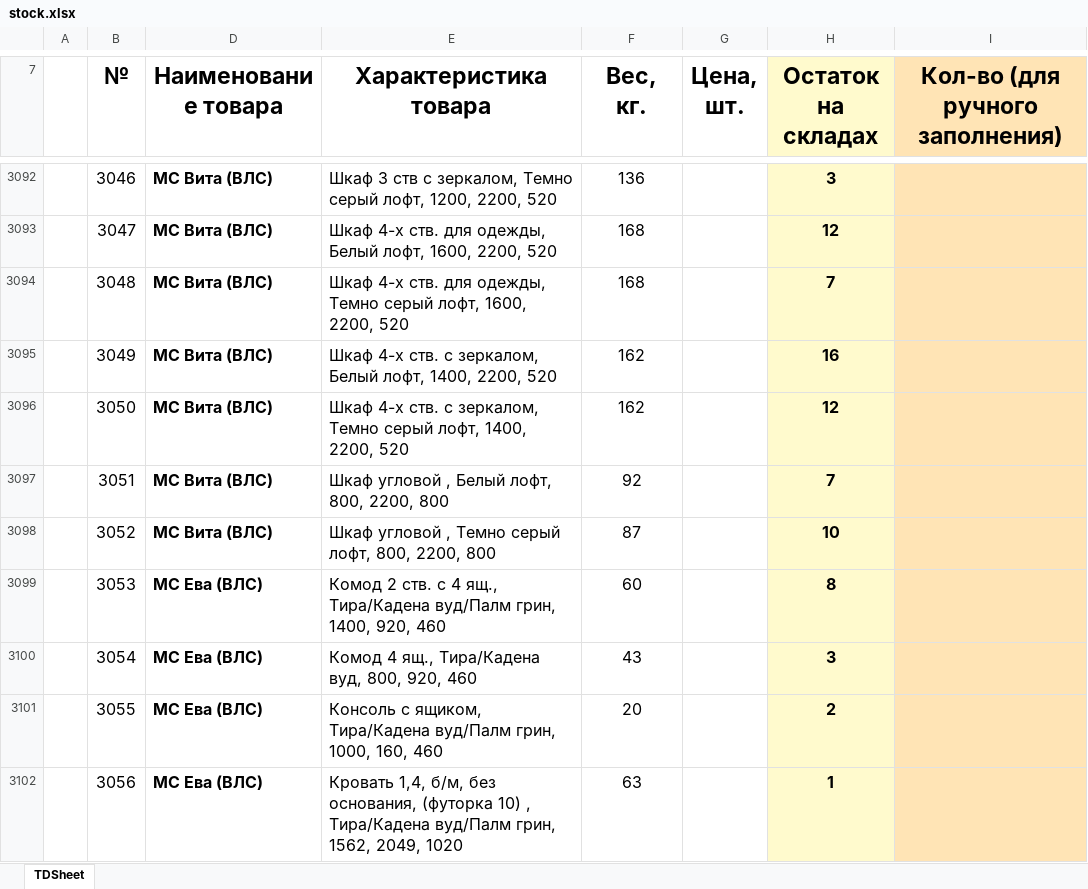
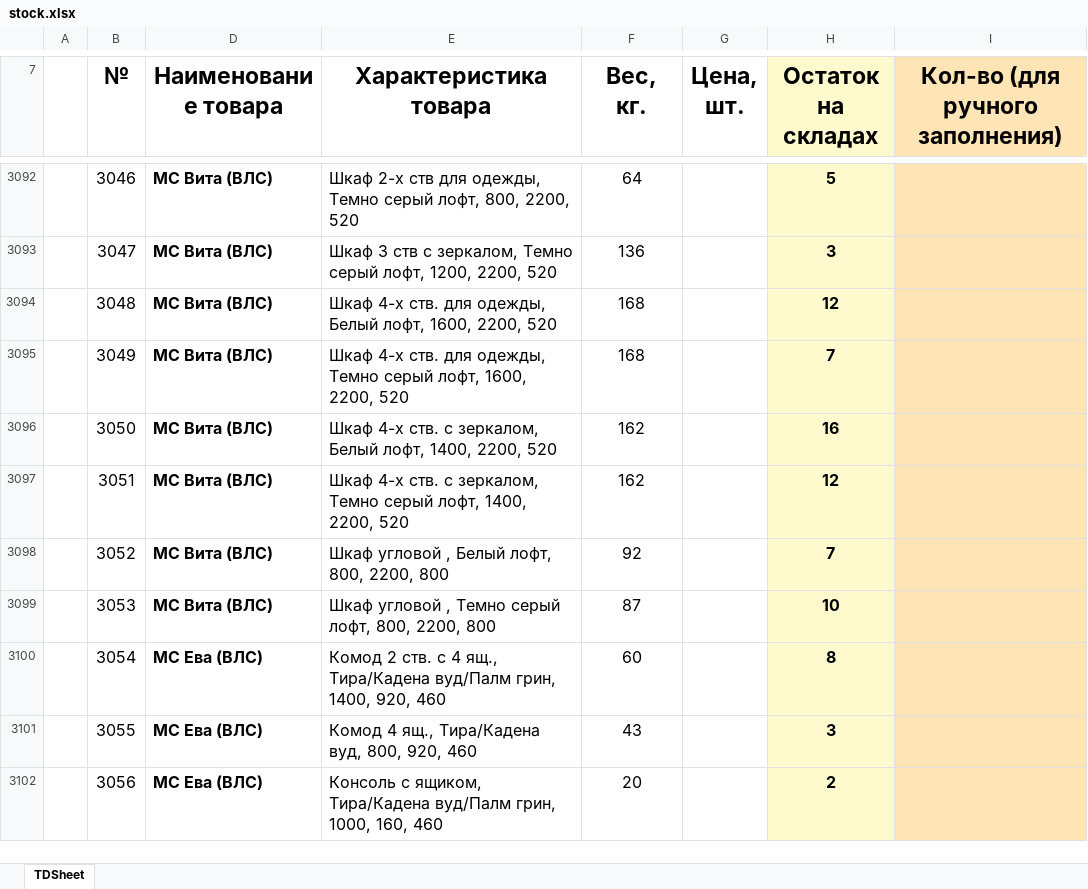
Before and after one commit to artemcernysev12-svg/mebel-favorit, an Excel workbook: stock-data/stock.xlsx, sheet TDSheet, drawn as a sheet; only a part is shown, gaps mark what is left out; values as stored, in another font and other column widths than the file's, no borders; the diff covers the shown part only; the diff names each change by its address in the sheet, - before the commit and + after, or states it on an @@ line.

```diff
--- a/stock-data/stock.xlsx (sheet TDSheet)
+++ b/stock-data/stock.xlsx (sheet TDSheet)
-E3092 (Характеристика товара): Шкаф 3 ств с зеркалом, Темно серый лофт, 1200, 2200, 520
+E3092 (Характеристика товара): Шкаф 2-х ств для одежды, Темно серый лофт, 800, 2200, 520
-F3092 (Вес, кг.): 136
+F3092 (Вес, кг.): 64
-H3092 (Остаток на складах): 3
+H3092 (Остаток на складах): 5
-E3093 (Характеристика товара): Шкаф 4-х ств. для одежды, Белый лофт, 1600, 2200, 520
+E3093 (Характеристика товара): Шкаф 3 ств с зеркалом, Темно серый лофт, 1200, 2200, 520
-F3093 (Вес, кг.): 168
+F3093 (Вес, кг.): 136
-H3093 (Остаток на складах): 12
+H3093 (Остаток на складах): 3
-E3094 (Характеристика товара): …для одежды, Темно серый лофт, 1600,…
+E3094 (Характеристика товара): …для одежды, Белый лофт, 1600,…
-H3094 (Остаток на складах): 7
+H3094 (Остаток на складах): 12
-E3095 (Характеристика товара): …4-х ств. с зеркалом, Белый лофт, 1400, 2200, 520
+E3095 (Характеристика товара): …4-х ств. для одежды, Темно серый лофт, 1600, 2200, 520
-F3095 (Вес, кг.): 162
+F3095 (Вес, кг.): 168
-H3095 (Остаток на складах): 16
+H3095 (Остаток на складах): 7
-E3096 (Характеристика товара): …с зеркалом, Темно серый лофт, 1400,…
+E3096 (Характеристика товара): …с зеркалом, Белый лофт, 1400,…
-H3096 (Остаток на складах): 12
+H3096 (Остаток на складах): 16
-E3097 (Характеристика товара): Шкаф угловой , Белый лофт, 800, 2200, 800
+E3097 (Характеристика товара): Шкаф 4-х ств. с зеркалом, Темно серый лофт, 1400, 2200, 520
-F3097 (Вес, кг.): 92
+F3097 (Вес, кг.): 162
-H3097 (Остаток на складах): 7
+H3097 (Остаток на складах): 12
-E3098 (Характеристика товара): Шкаф угловой , Темно серый лофт, 800, 2200, 800
+E3098 (Характеристика товара): Шкаф угловой , Белый лофт, 800, 2200, 800
-F3098 (Вес, кг.): 87
+F3098 (Вес, кг.): 92
-H3098 (Остаток на складах): 10
+H3098 (Остаток на складах): 7
-D3099 (Наименование товара): МС Ева (ВЛС)
+D3099 (Наименование товара): МС Вита (ВЛС)
-E3099 (Характеристика товара): Комод 2 ств. с 4 ящ., Тира/Кадена вуд/Палм грин, 1400, 920, 460
+E3099 (Характеристика товара): Шкаф угловой , Темно серый лофт, 800, 2200, 800
-F3099 (Вес, кг.): 60
+F3099 (Вес, кг.): 87
-H3099 (Остаток на складах): 8
+H3099 (Остаток на складах): 10
-E3100 (Характеристика товара): Комод 4 ящ., Тира/Кадена вуд, 800, 920, 460
+E3100 (Характеристика товара): Комод 2 ств. с 4 ящ., Тира/Кадена вуд/Палм грин, 1400, 920, 460
-F3100 (Вес, кг.): 43
+F3100 (Вес, кг.): 60
-H3100 (Остаток на складах): 3
+H3100 (Остаток на складах): 8
-E3101 (Характеристика товара): Консоль с ящиком, Тира/Кадена вуд/Палм грин, 1000, 160, 460
+E3101 (Характеристика товара): Комод 4 ящ., Тира/Кадена вуд, 800, 920, 460
-F3101 (Вес, кг.): 20
+F3101 (Вес, кг.): 43
-H3101 (Остаток на складах): 2
+H3101 (Остаток на складах): 3
-E3102 (Характеристика товара): Кровать 1,4, б/м, без основания, (футорка 10) , Тира/Кадена вуд/Палм грин, 1562, 2049, 1020
+E3102 (Характеристика товара): Консоль с ящиком, Тира/Кадена вуд/Палм грин, 1000, 160, 460
-F3102 (Вес, кг.): 63
+F3102 (Вес, кг.): 20
-H3102 (Остаток на складах): 1
+H3102 (Остаток на складах): 2
```
Also changed, not shown: 16 added rows, 14 removed rows and 989 edited cells elsewhere in this sheet, hidden cells.
